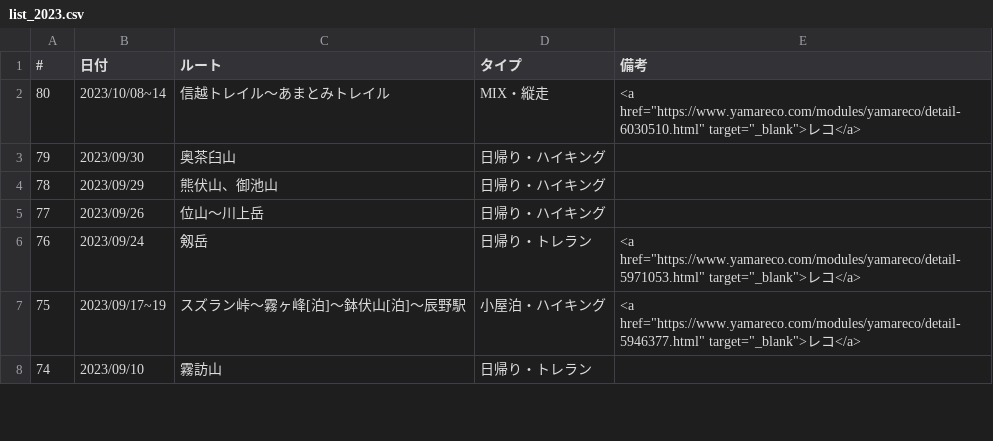
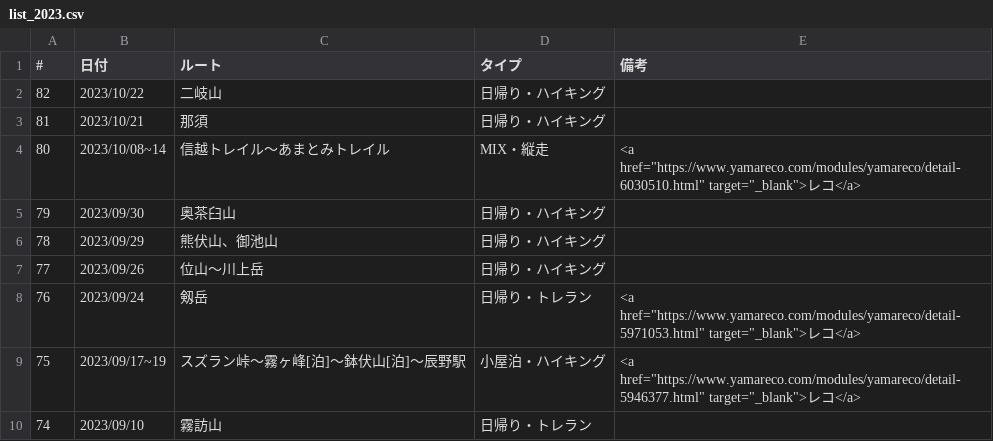
Before and after one commit to onlyzs89/onlyzs89.github.io, a CSV file: mountains/assets/data/list_2023.csv, drawn as a sheet; only a part is shown.

Commit message:
add

```diff
--- a/mountains/assets/data/list_2023.csv
+++ b/mountains/assets/data/list_2023.csv
@@ -1,2 +1,4 @@
 #,日付,ルート,タイプ,備考
+82,2023/10/22,二岐山,日帰り・ハイキング,
+81,2023/10/21,那須,日帰り・ハイキング,
 80,2023/10/08~14,信越トレイル～あまとみトレイル,MIX・縦走,<a href="https://www.yamareco.com/modules/yamareco/detail-6030510.html" target="_blank">レコ</a>
```
